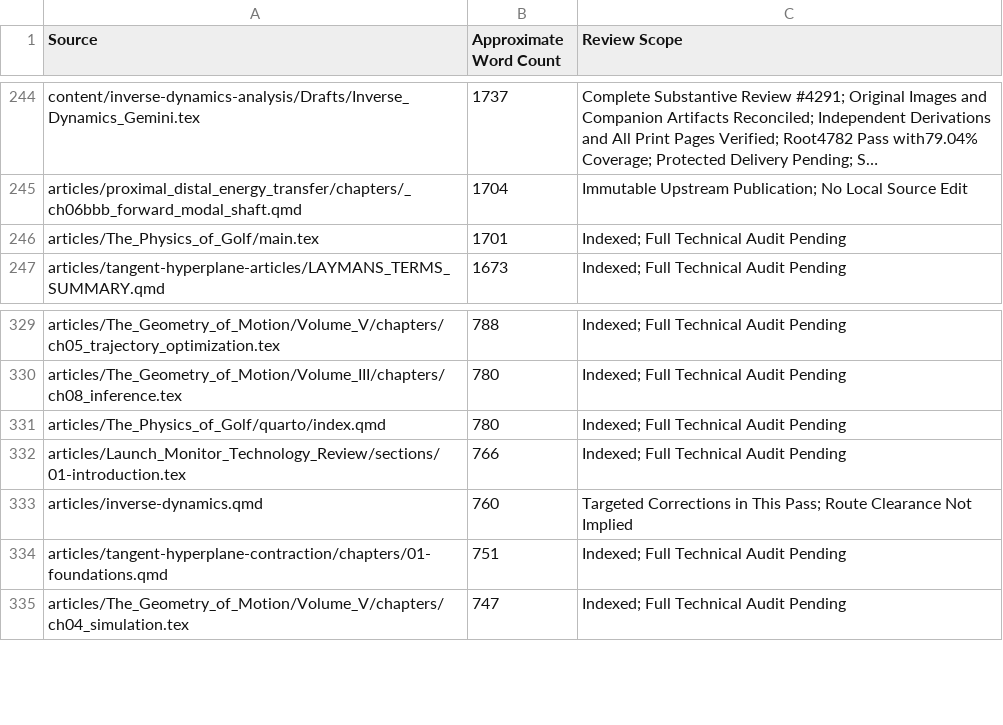
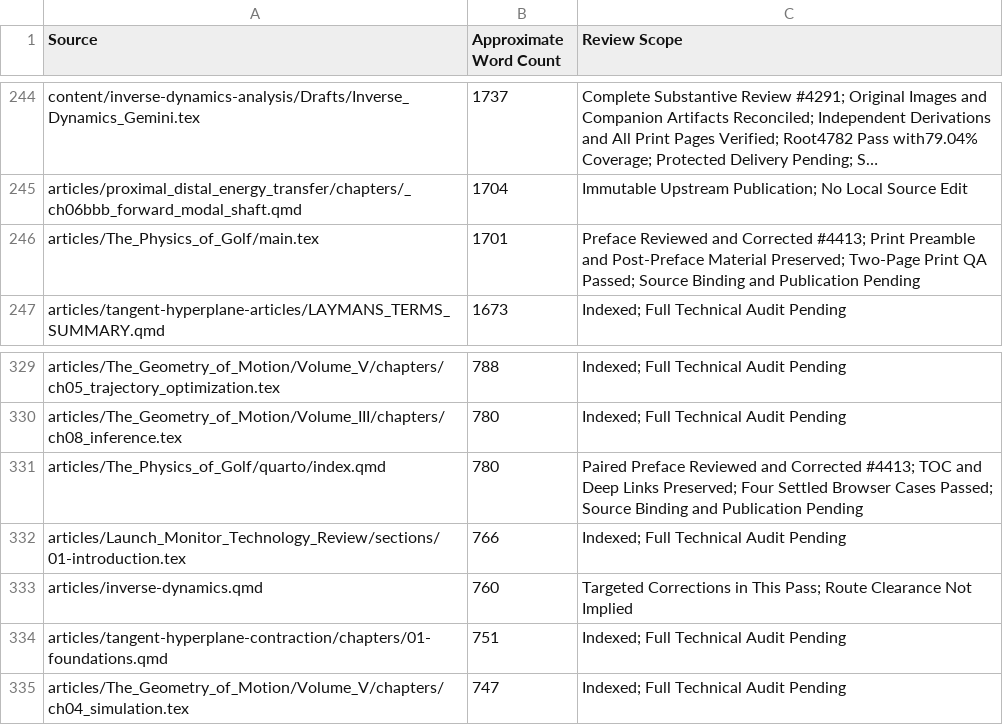
Before and after one commit to D-sorganization/AffineDrift, a CSV file: docs/development/technical-review/corpus-review-index.csv, drawn as a sheet; only a part is shown, gaps mark what is left out; long unchanged cells end in …; the diff names each change by its address in the sheet, - before the commit and + after, or states it on an @@ line.

```diff
--- a/docs/development/technical-review/corpus-review-index.csv
+++ b/docs/development/technical-review/corpus-review-index.csv
-C246 (Review Scope): Indexed; Full Technical Audit Pending
+C246 (Review Scope): Preface Reviewed and Corrected #4413; Print Preamble and Post-Preface Material Preserved; Two-Page Print QA Passed; Source Binding and Publication Pending
-C331 (Review Scope): Indexed; Full Technical Audit Pending
+C331 (Review Scope): Paired Preface Reviewed and Corrected #4413; TOC and Deep Links Preserved; Four Settled Browser Cases Passed; Source Binding and Publication Pending
```
Also changed, not shown: 12 other files.
